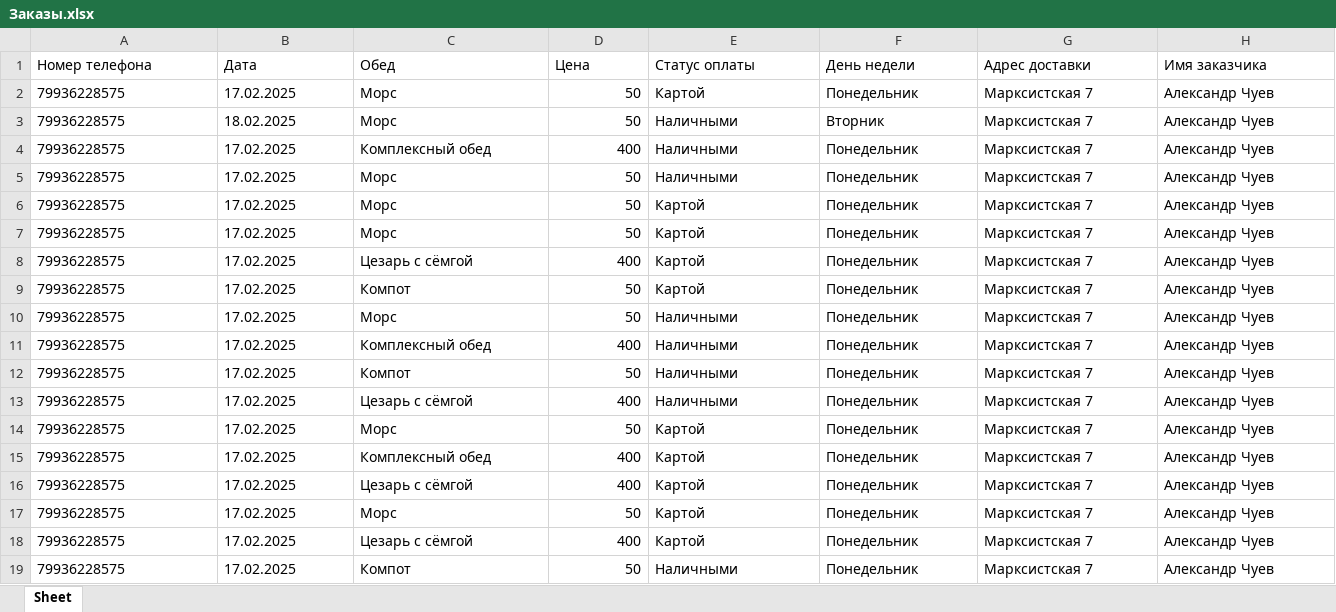
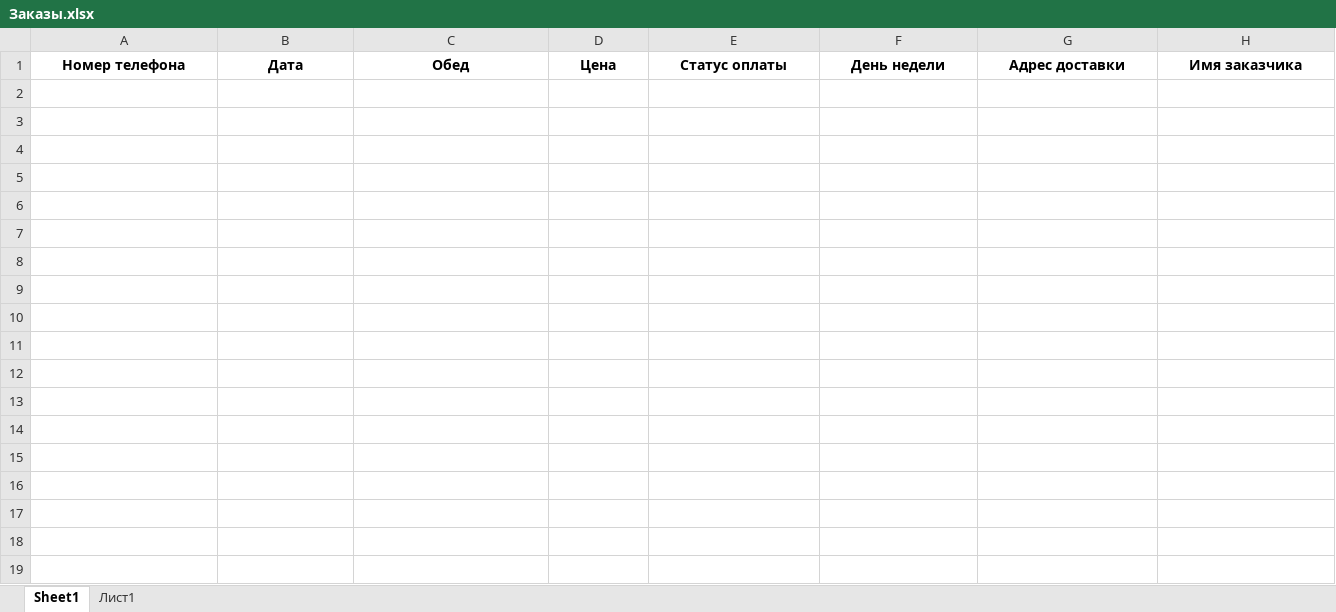
Before and after one commit to Sukhoi-Triplexx/Main-backup, an Excel workbook: Заказы.xlsx, sheet Sheet1, drawn as a sheet; only a part is shown; values as stored, in another font and other column widths than the file's, no borders; rows hold the shown columns only; the diff covers the shown part only; the diff names each change by its address in the sheet, - before the commit and + after, or states it on an @@ line.

Commit message:
Add files via upload

```diff
--- a/Заказы.xlsx (sheet Sheet1)
+++ b/Заказы.xlsx (sheet Sheet1)
-sheet tab: Sheet
+sheet tab: Sheet1
+sheet tab: Лист1
@@ A1:H1 bold: off → on, alignment: left → center @@
-row 2: 79936228575 | 17.02.2025 | Морс | 50 | Картой | Понедельник | Марксистская 7 | Александр Чуев
-row 3: 79936228575 | 18.02.2025 | Морс | 50 | Наличными | Вторник | Марксистская 7 | Александр Чуев
-row 4: 79936228575 | 17.02.2025 | Комплексный обед | 400 | Наличными | Понедельник | Марксистская 7 | Александр Чуев
-row 5: 79936228575 | 17.02.2025 | Морс | 50 | Наличными | Понедельник | Марксистская 7 | Александр Чуев
-row 6: 79936228575 | 17.02.2025 | Морс | 50 | Картой | Понедельник | Марксистская 7 | Александр Чуев
-row 7: 79936228575 | 17.02.2025 | Морс | 50 | Картой | Понедельник | Марксистская 7 | Александр Чуев
-row 8: 79936228575 | 17.02.2025 | Цезарь с сёмгой | 400 | Картой | Понедельник | Марксистская 7 | Александр Чуев
-row 9: 79936228575 | 17.02.2025 | Компот | 50 | Картой | Понедельник | Марксистская 7 | Александр Чуев
-row 10: 79936228575 | 17.02.2025 | Морс | 50 | Наличными | Понедельник | Марксистская 7 | Александр Чуев
-row 11: 79936228575 | 17.02.2025 | Комплексный обед | 400 | Наличными | Понедельник | Марксистская 7 | Александр Чуев
-row 12: 79936228575 | 17.02.2025 | Компот | 50 | Наличными | Понедельник | Марксистская 7 | Александр Чуев
-row 13: 79936228575 | 17.02.2025 | Цезарь с сёмгой | 400 | Наличными | Понедельник | Марксистская 7 | Александр Чуев
-row 14: 79936228575 | 17.02.2025 | Морс | 50 | Картой | Понедельник | Марксистская 7 | Александр Чуев
-row 15: 79936228575 | 17.02.2025 | Комплексный обед | 400 | Картой | Понедельник | Марксистская 7 | Александр Чуев
-row 16: 79936228575 | 17.02.2025 | Цезарь с сёмгой | 400 | Картой | Понедельник | Марксистская 7 | Александр Чуев
-row 17: 79936228575 | 17.02.2025 | Морс | 50 | Картой | Понедельник | Марксистская 7 | Александр Чуев
-row 18: 79936228575 | 17.02.2025 | Цезарь с сёмгой | 400 | Картой | Понедельник | Марксистская 7 | Александр Чуев
-row 19: 79936228575 | 17.02.2025 | Компот | 50 | Наличными | Понедельник | Марксистская 7 | Александр Чуев
```
Also changed, not shown: cell formats elsewhere in this sheet.
